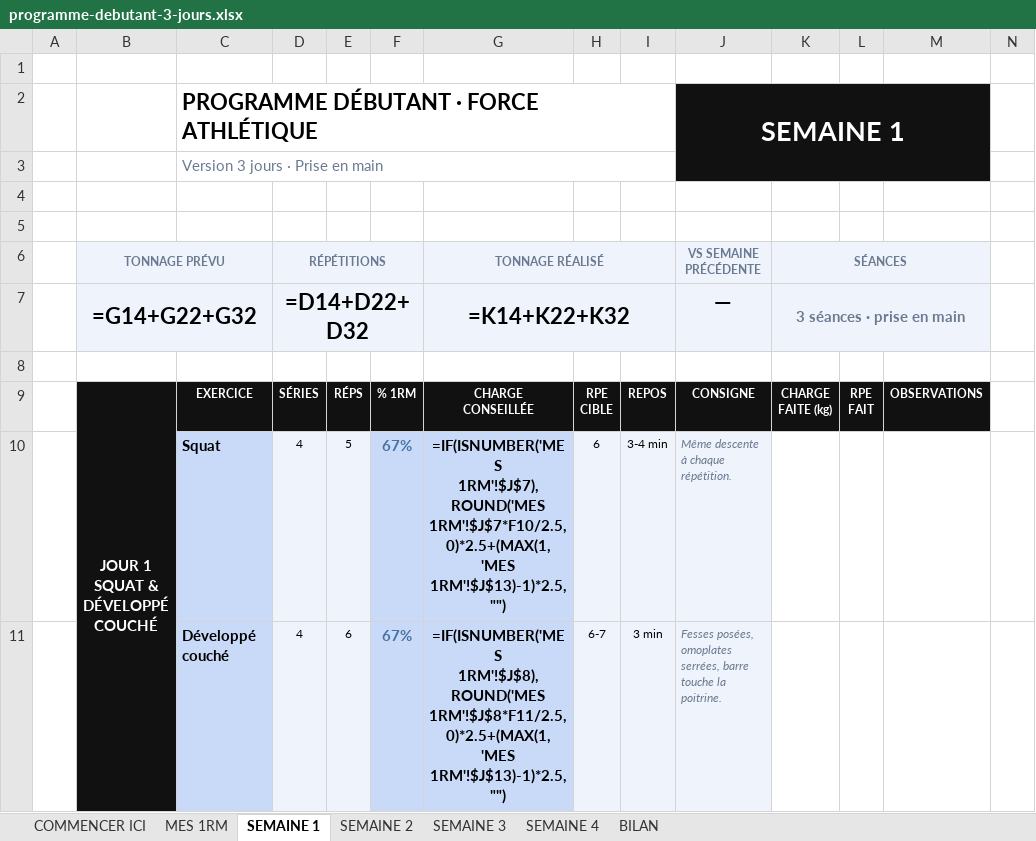
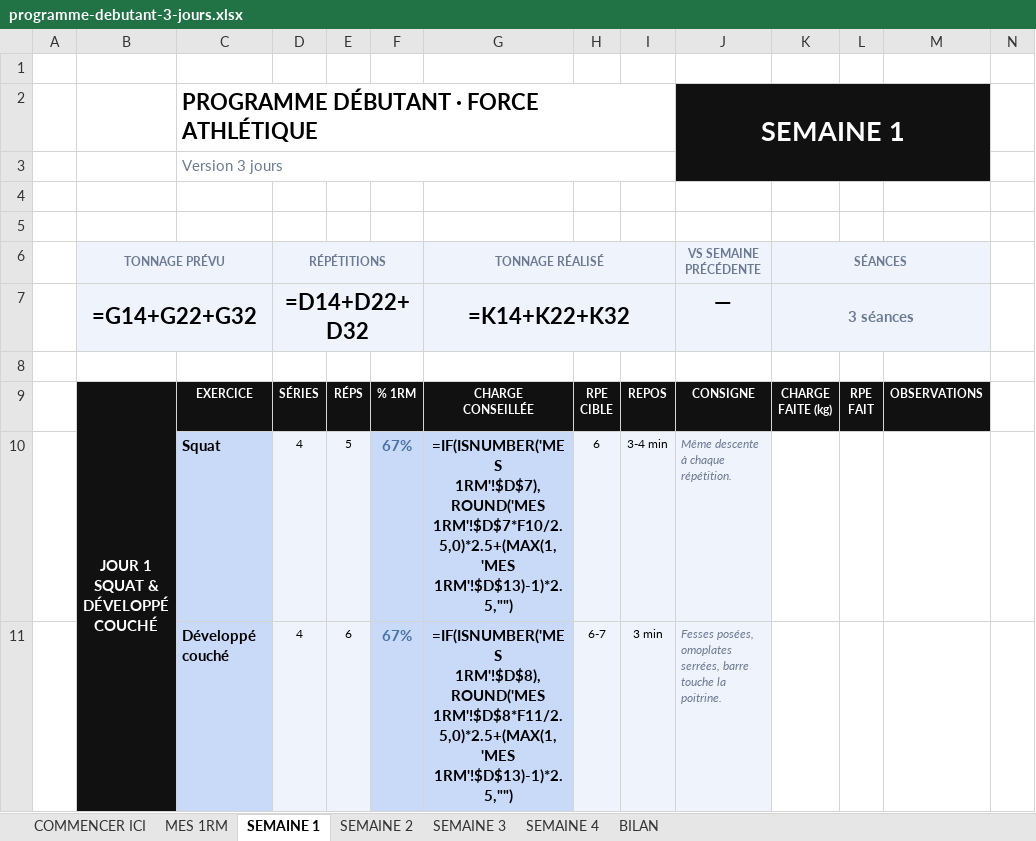
Before and after one commit to rgbfzh62bf-cpu/Vid-o, an Excel workbook: brouillons/programme-debutant-3-jours.xlsx, sheet SEMAINE 1, drawn as a sheet; only a part is shown; values as stored, in another font and other column widths than the file's, no borders; formulas without a stored value are shown as written; charts and pictures not drawn; the diff covers the shown part only; the diff names each change by its address in the sheet, - before the commit and + after, or states it on an @@ line.

```diff
--- a/brouillons/programme-debutant-3-jours.xlsx (sheet SEMAINE 1)
+++ b/brouillons/programme-debutant-3-jours.xlsx (sheet SEMAINE 1)
-C3: Version 3 jours · Prise en main
+C3: Version 3 jours
-K7 (SÉANCES): 3 séances · prise en main
+K7 (SÉANCES): 3 séances
-G10 (TONNAGE RÉALISÉ): =IF(ISNUMBER('MES 1RM'!$J$7),ROUND('MES 1RM'!$J$7*F10/2.5,0)*2.5+(MAX(1,'MES 1RM'!$J$13)-1)*2.5,"")
+G10 (TONNAGE RÉALISÉ): =IF(ISNUMBER('MES 1RM'!$D$7),ROUND('MES 1RM'!$D$7*F10/2.5,0)*2.5+(MAX(1,'MES 1RM'!$D$13)-1)*2.5,"")
-G11 (TONNAGE RÉALISÉ): =IF(ISNUMBER('MES 1RM'!$J$8),ROUND('MES 1RM'!$J$8*F11/2.5,0)*2.5+(MAX(1,'MES 1RM'!$J$13)-1)*2.5,"")
+G11 (TONNAGE RÉALISÉ): =IF(ISNUMBER('MES 1RM'!$D$8),ROUND('MES 1RM'!$D$8*F11/2.5,0)*2.5+(MAX(1,'MES 1RM'!$D$13)-1)*2.5,"")
```
Also changed, not shown: 8 edited cells elsewhere in this sheet, sheet MES 1RM, sheet SEMAINE 3, sheet SEMAINE 2, sheet SEMAINE 4, sheet BILAN, sheet COMMENCER ICI, brouillons/programme-debutant-4-jours.xlsx, 1 other file.
